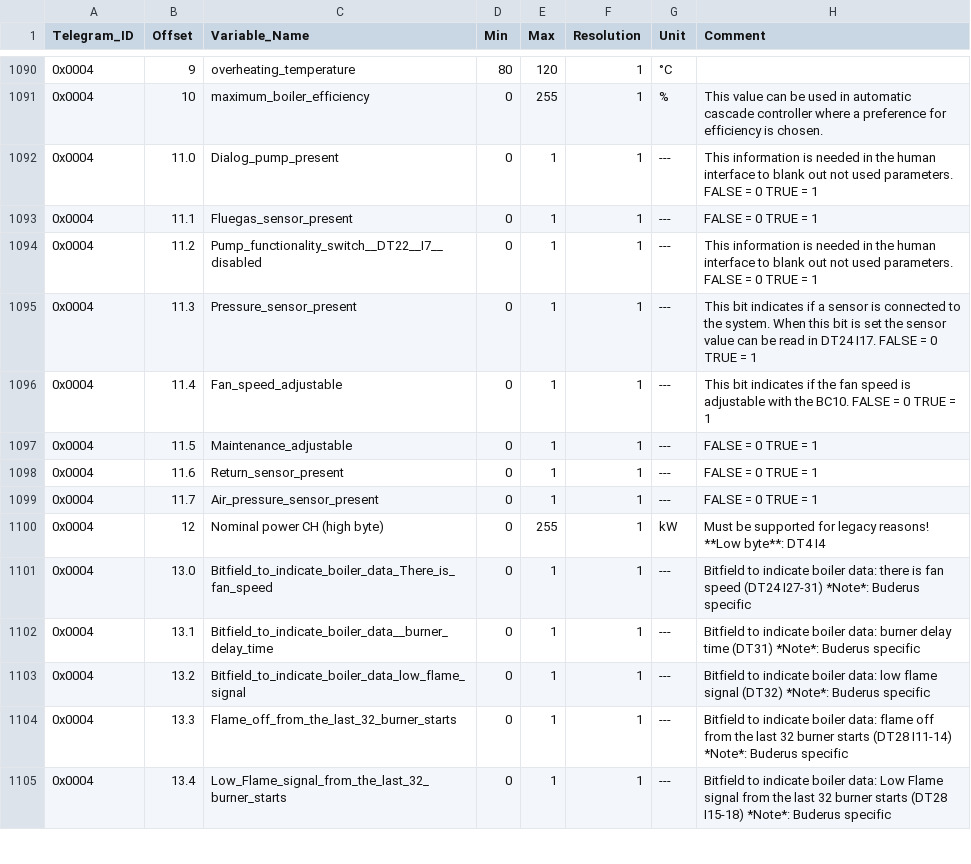
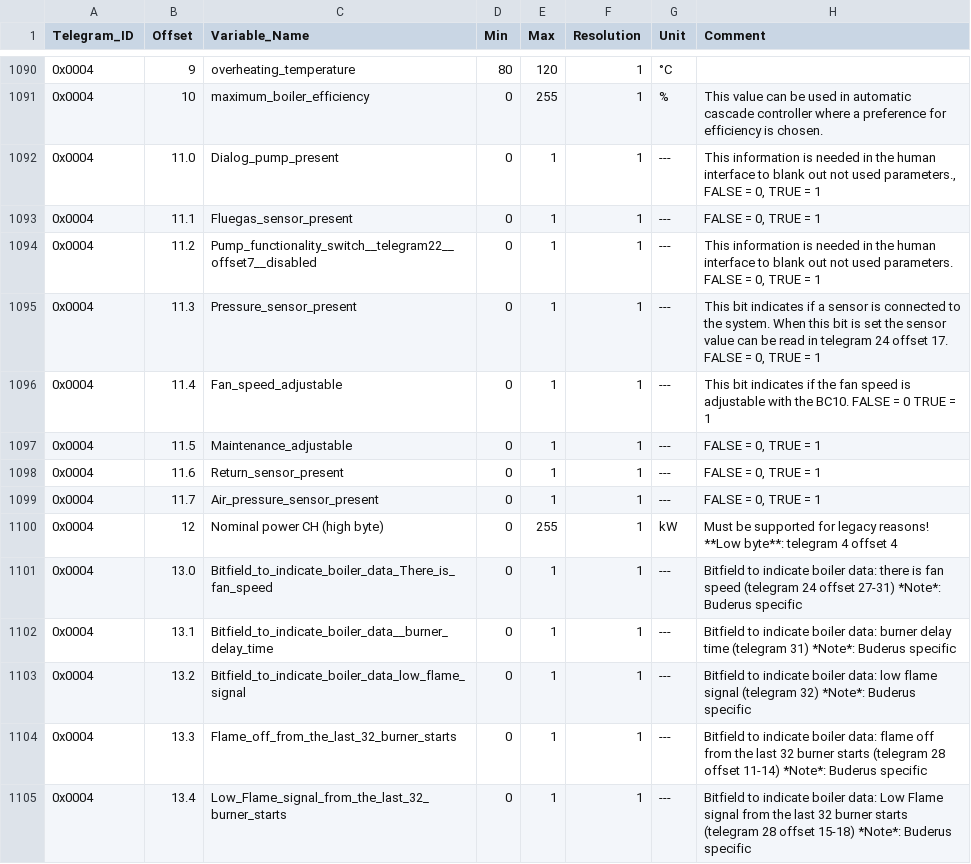
Before and after one commit to emsesp/docs, a CSV file: static/data/telegrams.csv, drawn as a sheet; only a part is shown, gaps mark what is left out; the diff covers the shown part only.

Commit message:
Revised telegrams 0x0004, 14, 16 and 18

```diff
--- a/static/data/telegrams.csv
+++ b/static/data/telegrams.csv
@@ -1091,15 +1091,15 @@ Telegram_ID,Offset,Variable_Name,Min,Max,Resolution,Unit,Comment
 0x0004,10,maximum_boiler_efficiency,0,255,1,%,"This value can be used in automatic cascade controller where a preference for efficiency is chosen."
-0x0004,11.0,Dialog_pump_present,0,1,1,---,"This information is needed in the human interface to blank out not used parameters. FALSE = 0 TRUE = 1"
-0x0004,11.1,Fluegas_sensor_present,0,1,1,---,"FALSE = 0 TRUE = 1"
-0x0004,11.2,Pump_functionality_switch__DT22__I7__disabled,0,1,1,---,"This information is needed in the human interface to blank out not used parameters. FALSE = 0 TRUE = 1"
-0x0004,11.3,Pressure_sensor_present,0,1,1,---,"This bit indicates if a sensor is connected to the system. When this bit is set the sensor value can be read in DT24 I17. FALSE = 0 TRUE = 1"
+0x0004,11.0,Dialog_pump_present,0,1,1,---,"This information is needed in the human interface to blank out not used parameters., FALSE = 0, TRUE = 1"
+0x0004,11.1,Fluegas_sensor_present,0,1,1,---,"FALSE = 0, TRUE = 1"
+0x0004,11.2,Pump_functionality_switch__telegram22__offset7__disabled,0,1,1,---,"This information is needed in the human interface to blank out not used parameters. FALSE = 0, TRUE = 1"
+0x0004,11.3,Pressure_sensor_present,0,1,1,---,"This bit indicates if a sensor is connected to the system. When this bit is set the sensor value can be read in telegram 24 offset 17. FALSE = 0, TRUE = 1"
 0x0004,11.4,Fan_speed_adjustable,0,1,1,---,"This bit indicates if the fan speed is adjustable with the BC10. FALSE = 0 TRUE = 1"
-0x0004,11.5,Maintenance_adjustable,0,1,1,---,"FALSE = 0 TRUE = 1"
-0x0004,11.6,Return_sensor_present,0,1,1,---,"FALSE = 0 TRUE = 1"
-0x0004,11.7,Air_pressure_sensor_present,0,1,1,---,"FALSE = 0 TRUE = 1"
-0x0004,12,Nominal power CH (high byte),0,255,1,kW,"Must be supported for legacy reasons! **Low byte**: DT4 I4"
-0x0004,13.0,Bitfield_to_indicate_boiler_data_There_is_fan_speed,0,1,1,---,"Bitfield to indicate boiler data: there is fan speed (DT24 I27-31) *Note*: Buderus specific"
-0x0004,13.1,Bitfield_to_indicate_boiler_data__burner_delay_time,0,1,1,---,"Bitfield to indicate boiler data: burner delay time (DT31) *Note*: Buderus specific"
-0x0004,13.2,Bitfield_to_indicate_boiler_data_low_flame_signal,0,1,1,---,"Bitfield to indicate boiler data: low flame signal (DT32) *Note*: Buderus specific"
-0x0004,13.3,Flame_off_from_the_last_32_burner_starts,0,1,1,---,"Bitfield to indicate boiler data: flame off from the last 32 burner starts (DT28 I11-14) *Note*: Buderus specific"
-0x0004,13.4,Low_Flame_signal_from_the_last_32_burner_starts,0,1,1,---,"Bitfield to indicate boiler data: Low Flame signal from the last 32 burner starts (DT28 I15-18) *Note*: Buderus specific"
+0x0004,11.5,Maintenance_adjustable,0,1,1,---,"FALSE = 0, TRUE = 1"
+0x0004,11.6,Return_sensor_present,0,1,1,---,"FALSE = 0, TRUE = 1"
+0x0004,11.7,Air_pressure_sensor_present,0,1,1,---,"FALSE = 0, TRUE = 1"
+0x0004,12,Nominal power CH (high byte),0,255,1,kW,"Must be supported for legacy reasons! **Low byte**: telegram 4 offset 4"
+0x0004,13.0,Bitfield_to_indicate_boiler_data_There_is_fan_speed,0,1,1,---,"Bitfield to indicate boiler data: there is fan speed (telegram 24 offset 27-31) *Note*: Buderus specific"
+0x0004,13.1,Bitfield_to_indicate_boiler_data__burner_delay_time,0,1,1,---,"Bitfield to indicate boiler data: burner delay time (telegram 31) *Note*: Buderus specific"
+0x0004,13.2,Bitfield_to_indicate_boiler_data_low_flame_signal,0,1,1,---,"Bitfield to indicate boiler data: low flame signal (telegram 32) *Note*: Buderus specific"
+0x0004,13.3,Flame_off_from_the_last_32_burner_starts,0,1,1,---,"Bitfield to indicate boiler data: flame off from the last 32 burner starts (telegram 28 offset 11-14) *Note*: Buderus specific"
+0x0004,13.4,Low_Flame_signal_from_the_last_32_burner_starts,0,1,1,---,"Bitfield to indicate boiler data: Low Flame signal from the last 32 burner starts (telegram 28 offset 15-18) *Note*: Buderus specific"
```
Also changed, not shown: 1 removed row and 103 edited cells elsewhere in this file, 1 other file.
